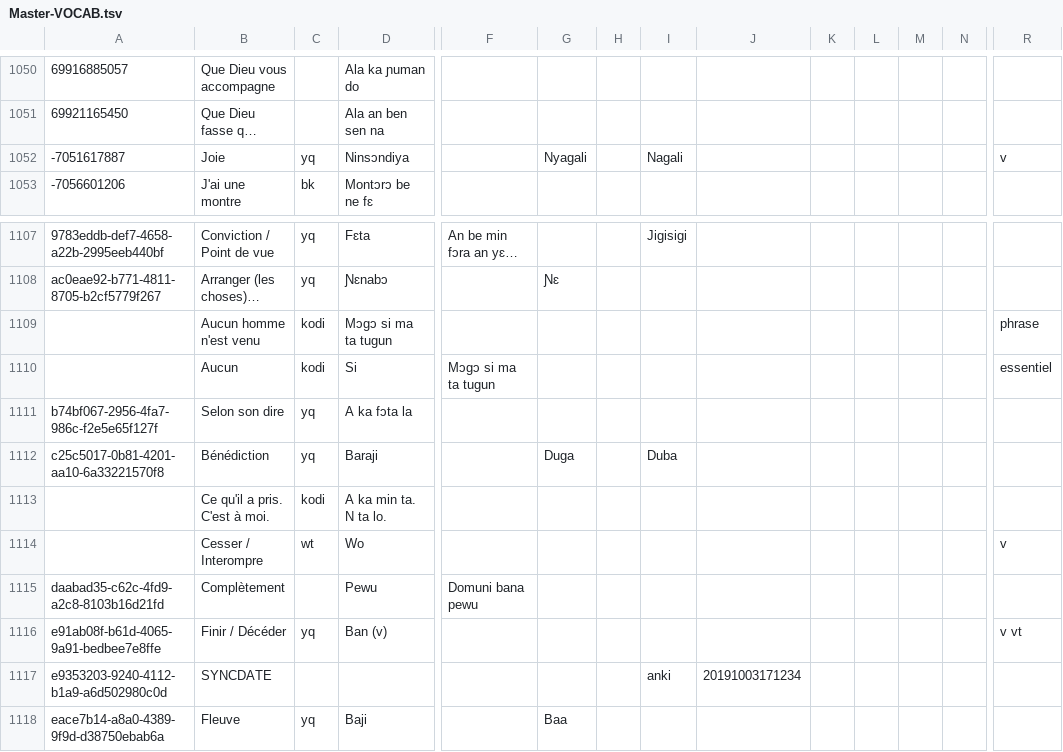
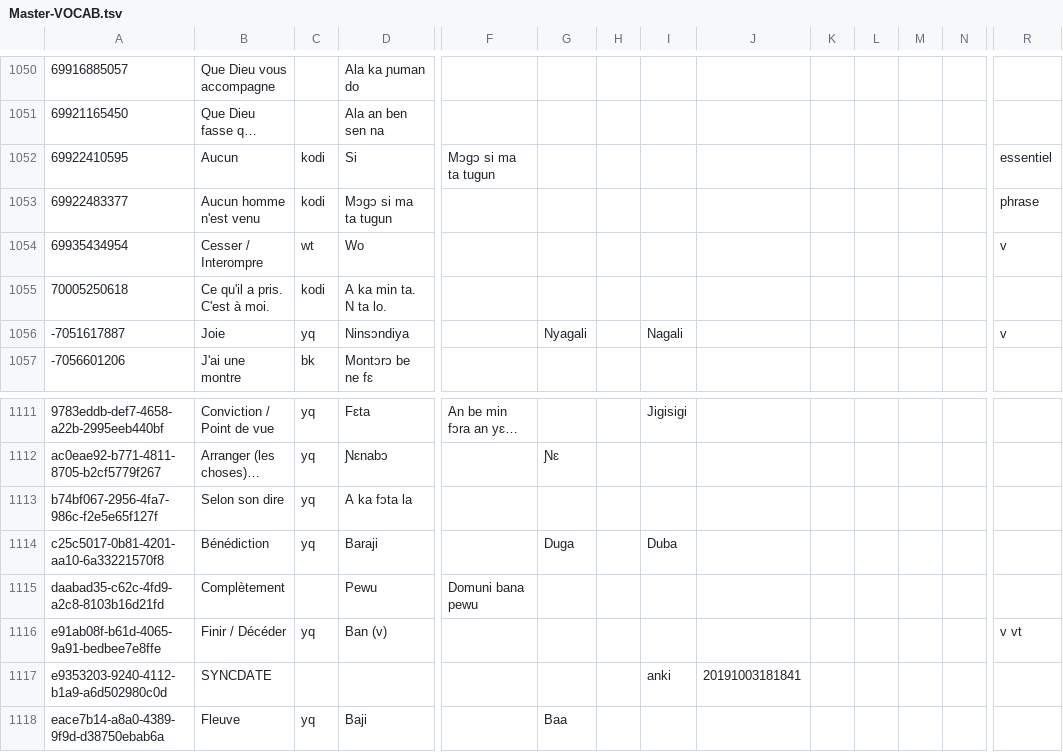
Before and after one commit to boydkelly/blog, a TSV file: static/download/Master-VOCAB.tsv, drawn as a sheet; only a part is shown, gaps mark what is left out; long unchanged cells end in …; removed rows and columns are numbered as before the commit, all else as after; rows hold the shown columns only; the diff names each change by its address in the sheet, - before the commit and + after, or states it on an @@ line.

Commit message:
anki updates by script

```diff
--- a/static/download/Master-VOCAB.tsv
+++ b/static/download/Master-VOCAB.tsv
+row 1052: 69922410595 | Aucun | kodi | Si | Mɔgɔ si ma ta tugun |  |  |  |  |  |  |  |  | essentiel
+row 1053: 69922483377 | Aucun homme n'est venu | kodi | Mɔgɔ si ma ta tugun |  |  |  |  |  |  |  |  |  | phrase
+row 1054: 69935434954 | Cesser / Interompre | wt | Wo |  |  |  |  |  |  |  |  |  | v
+row 1055: 70005250618 | Ce qu'il a pris. C'est à moi. | kodi | A ka min ta. N ta lo.
-row 1109:  | Aucun homme n'est venu | kodi | Mɔgɔ si ma ta tugun |  |  |  |  |  |  |  |  |  | phrase
-row 1110:  | Aucun | kodi | Si | Mɔgɔ si ma ta tugun |  |  |  |  |  |  |  |  | essentiel
-row 1113:  | Ce qu'il a pris. C'est à moi. | kodi | A ka min ta. N ta lo.
-row 1114:  | Cesser / Interompre | wt | Wo |  |  |  |  |  |  |  |  |  | v
-J1117: 20191003171234
+J1117: 20191003181841
```
